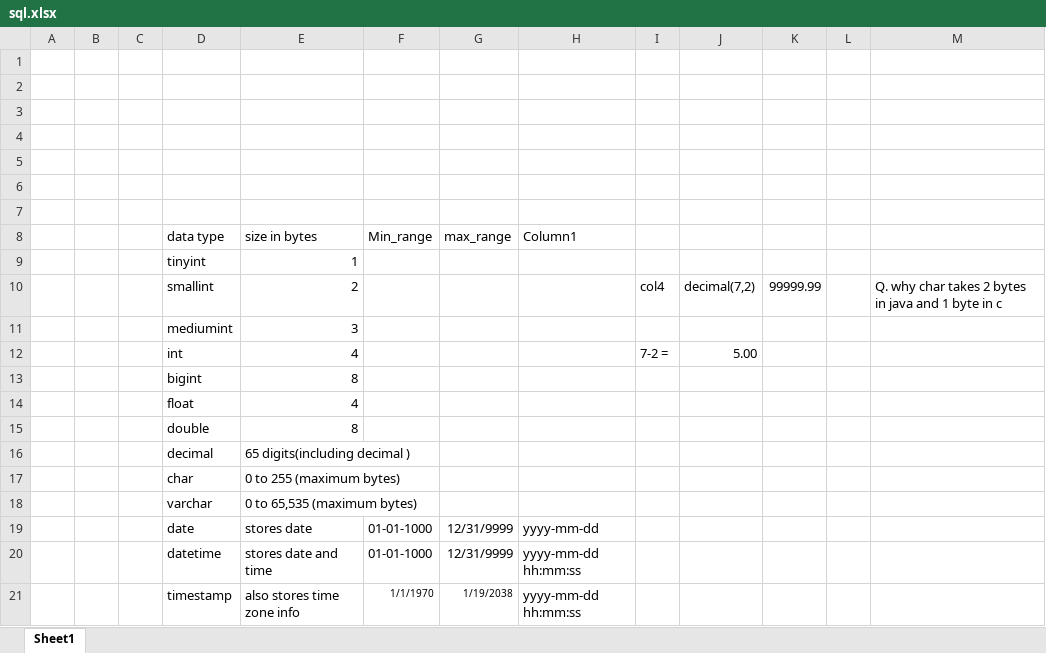
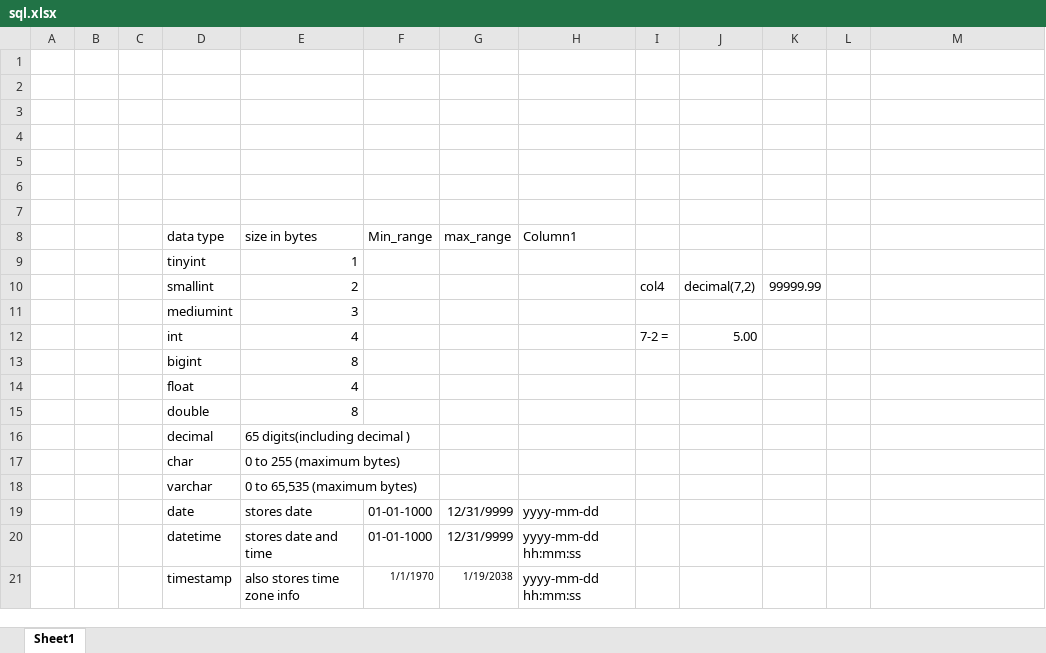
Before and after one commit to amantiwari8861/mysql-tutorial, an Excel workbook: sql.xlsx, sheet Sheet1, drawn as a sheet; values as stored, in another font and other column widths than the file's, no borders; table styles not drawn; the diff names each change by its address in the sheet, - before the commit and + after, or states it on an @@ line.

```diff
--- a/sql.xlsx (sheet Sheet1)
+++ b/sql.xlsx (sheet Sheet1)
-M10: Q. why char takes 2 bytes in java and 1 byte in c
+M10: (empty)
```
Also changed, not shown: 3 other files.
